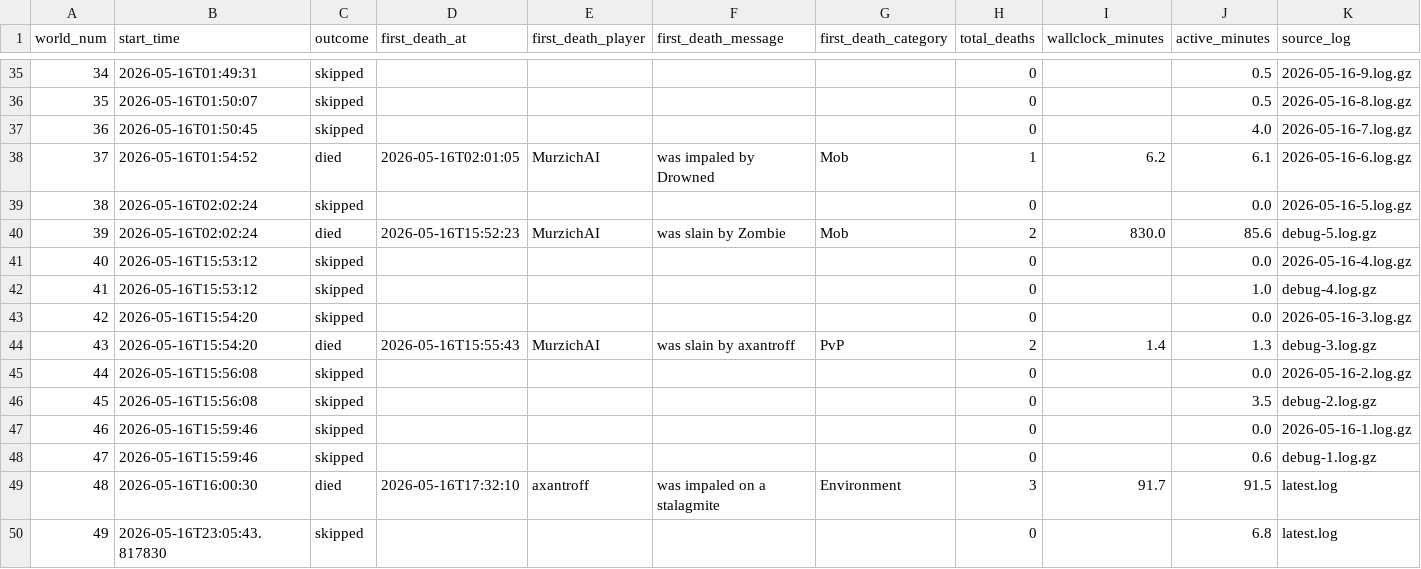
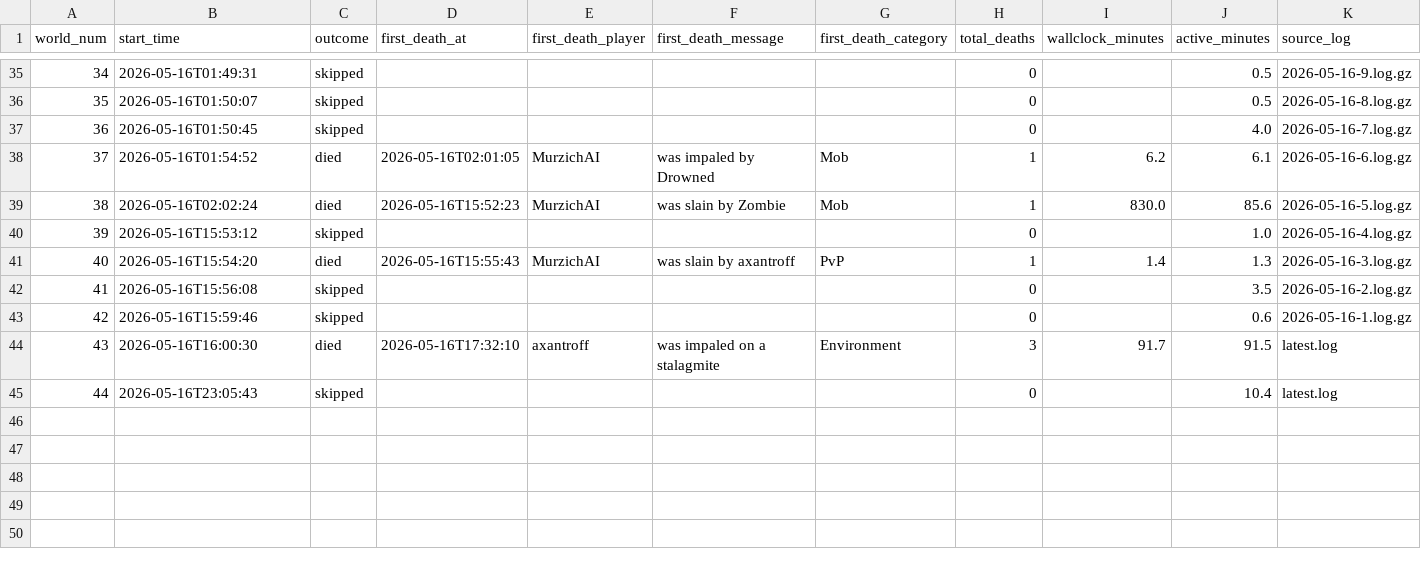
Before and after one commit to monometa/hardcore-chronicles, a CSV file: data/worlds.csv, drawn as a sheet; only a part is shown, gaps mark what is left out; removed rows and columns are numbered as before the commit, all else as after; the diff names each change by its address in the sheet, - before the commit and + after, or states it on an @@ line.

```diff
--- a/data/worlds.csv
+++ b/data/worlds.csv
-row 39: 38 | 2026-05-16T02:02:24 | skipped |  |  |  |  | 0 |  | 0.0 | 2026-05-16-5.log.gz
@@ column A (world_num) renumbered from row 39 down @@
-H39 (total_deaths): 2
+H39 (total_deaths): 1
-K39 (source_log): debug-5.log.gz
+K39 (source_log): 2026-05-16-5.log.gz
-row 41: 40 | 2026-05-16T15:53:12 | skipped |  |  |  |  | 0 |  | 0.0 | 2026-05-16-4.log.gz
-K40 (source_log): debug-4.log.gz
+K40 (source_log): 2026-05-16-4.log.gz
-row 43: 42 | 2026-05-16T15:54:20 | skipped |  |  |  |  | 0 |  | 0.0 | 2026-05-16-3.log.gz
-H41 (total_deaths): 2
+H41 (total_deaths): 1
-K41 (source_log): debug-3.log.gz
+K41 (source_log): 2026-05-16-3.log.gz
-row 45: 44 | 2026-05-16T15:56:08 | skipped |  |  |  |  | 0 |  | 0.0 | 2026-05-16-2.log.gz
-K42 (source_log): debug-2.log.gz
+K42 (source_log): 2026-05-16-2.log.gz
-row 47: 46 | 2026-05-16T15:59:46 | skipped |  |  |  |  | 0 |  | 0.0 | 2026-05-16-1.log.gz
-K43 (source_log): debug-1.log.gz
+K43 (source_log): 2026-05-16-1.log.gz
-B45 (start_time): 2026-05-16T23:05:43.817830
+B45 (start_time): 2026-05-16T23:05:43
-J45 (active_minutes): 6.8
+J45 (active_minutes): 10.4
```
Also changed, not shown: data/deaths.csv, data/summary.csv, 23 other files.
